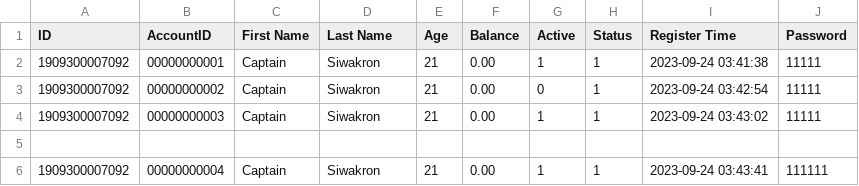
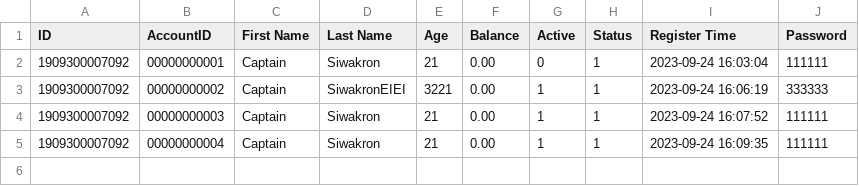
Before and after one commit to CaptzDevs/terminalATM, a CSV file: Data/Users.csv, drawn as a sheet.

Commit message:
NEW : Create Password

```diff
--- a/Data/Users.csv
+++ b/Data/Users.csv
@@ -1,6 +1,5 @@
 ID,AccountID,First Name,Last Name,Age,Balance,Active,Status,Register Time,Password
-1909300007092,00000000001,Captain,Siwakron,21,0.00,1,1,2023-09-24 03:41:38,11111
-1909300007092,00000000002,Captain,Siwakron,21,0.00,0,1,2023-09-24 03:42:54,11111
-1909300007092,00000000003,Captain,Siwakron,21,0.00,1,1,2023-09-24 03:43:02,11111
-
-1909300007092,00000000004,Captain,Siwakron,21,0.00,1,1,2023-09-24 03:43:41,111111
+1909300007092,00000000001,Captain,Siwakron,21,0.00,0,1,2023-09-24 16:03:04,111111
+1909300007092,00000000002,Captain,SiwakronEIEI,3221,0.00,1,1,2023-09-24 16:06:19,333333
+1909300007092,00000000003,Captain,Siwakron,21,0.00,1,1,2023-09-24 16:07:52,111111
+1909300007092,00000000004,Captain,Siwakron,21,0.00,1,1,2023-09-24 16:09:35,111111
```
Also changed, not shown: 3 other files.
